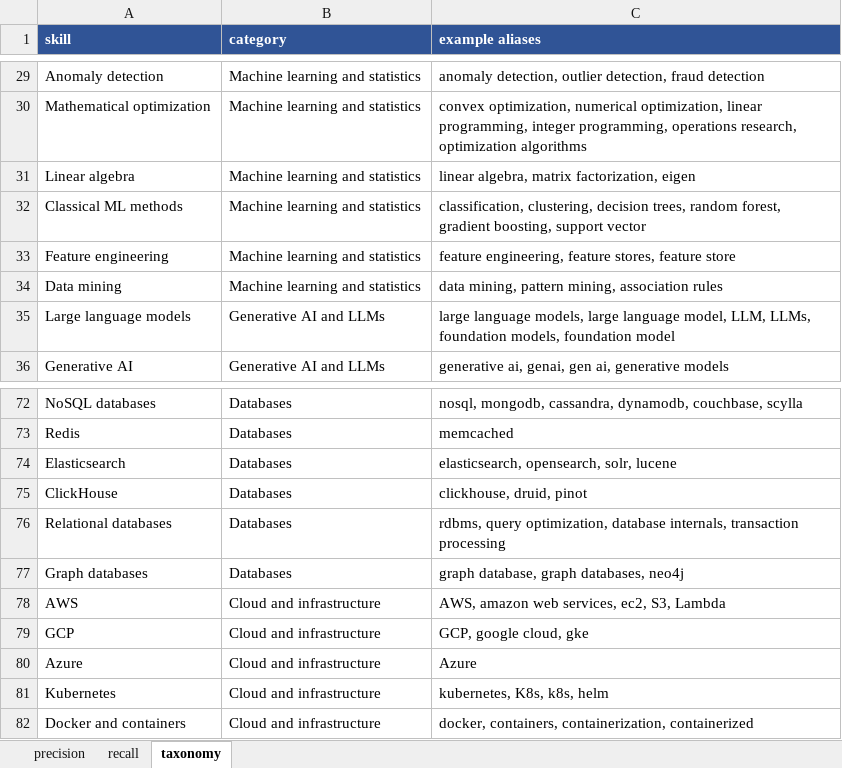
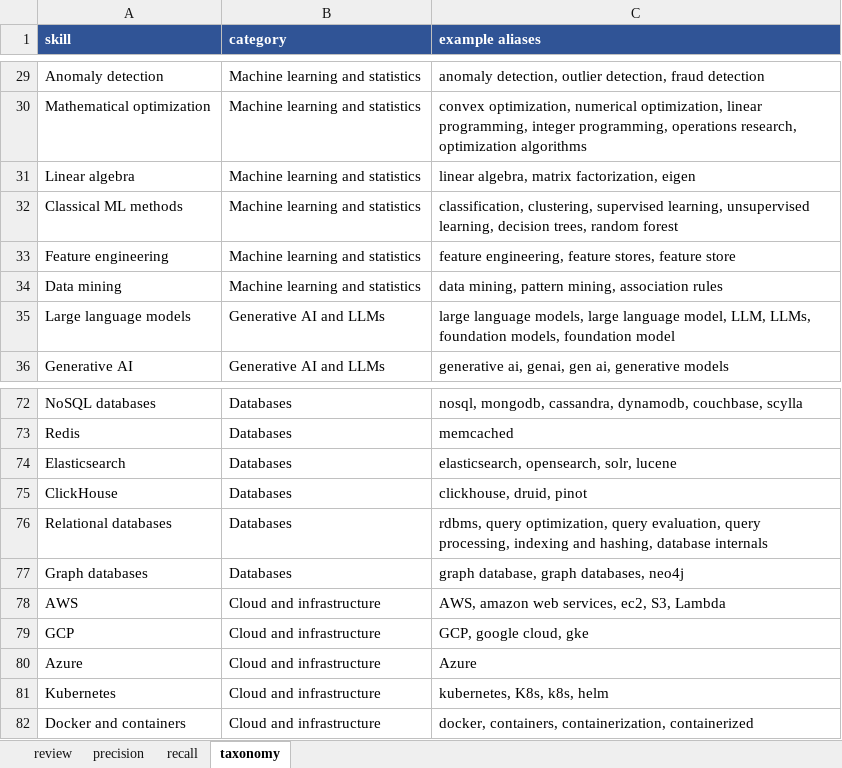
Before and after one commit to vineesha035/ucr-skill-gap, an Excel workbook: data/labels/2026-11-13-label-sheet.xlsx, sheet taxonomy, drawn as a sheet; only a part is shown, gaps mark what is left out; values as stored, in another font and other column widths than the file's, no borders; the diff names each change by its address in the sheet, - before the commit and + after, or states it on an @@ line.

```diff
--- a/data/labels/2026-11-13-label-sheet.xlsx (sheet taxonomy)
+++ b/data/labels/2026-11-13-label-sheet.xlsx (sheet taxonomy)
+sheet tab: review
-C32 (example aliases): classification, clustering, decision trees, random forest, gradient boosting, support vector
+C32 (example aliases): classification, clustering, supervised learning, unsupervised learning, decision trees, random forest
-C76 (example aliases): …query optimization, database internals, transaction processing
+C76 (example aliases): …query optimization, query evaluation, query processing, indexing and hashing, database internals
```
Also changed, not shown: sheet precision, sheet recall, 2 other files.
